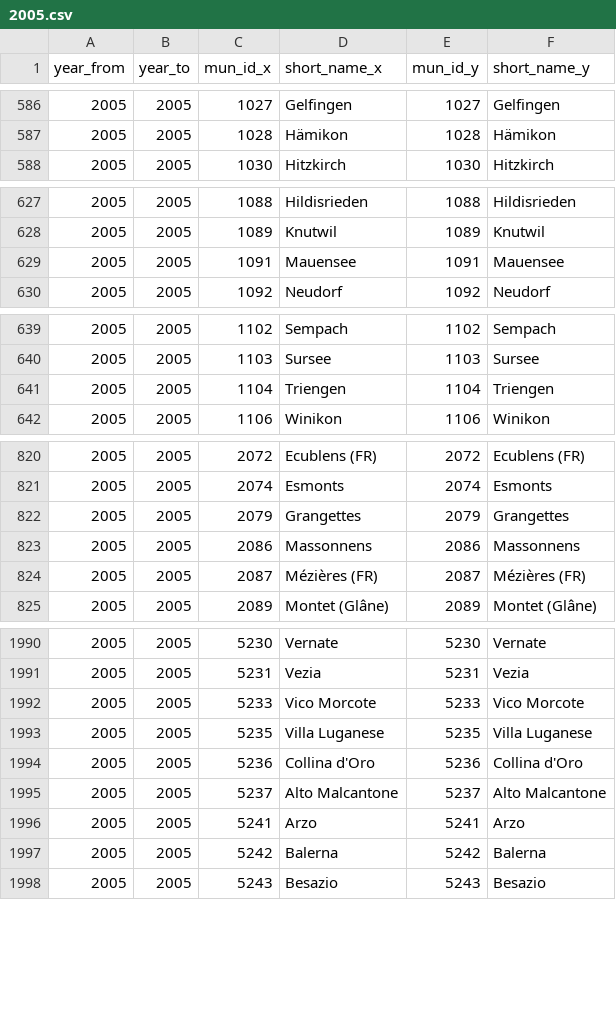
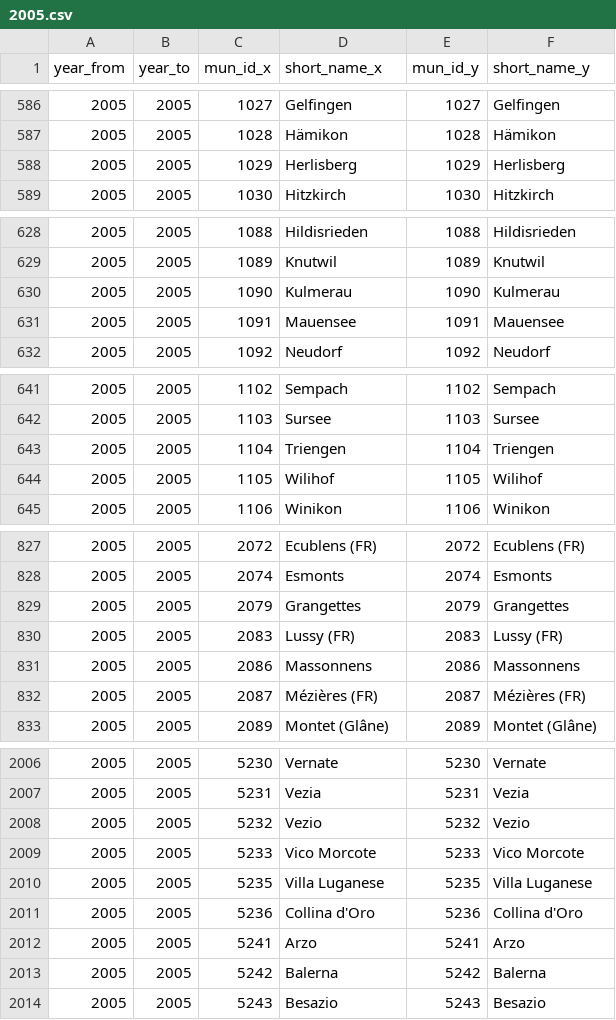
Before and after one commit to cynkra/munch, a CSV file: data/compact/2005.csv, drawn as a sheet; only a part is shown, gaps mark what is left out; removed rows and columns are numbered as before the commit, all else as after; the diff covers the shown part only; the diff names each change by its address in the sheet, - before the commit and + after, or states it on an @@ line.

```diff
--- a/data/compact/2005.csv
+++ b/data/compact/2005.csv
+row 588: 2005 | 2005 | 1029 | Herlisberg | 1029 | Herlisberg
+row 630: 2005 | 2005 | 1090 | Kulmerau | 1090 | Kulmerau
+row 644: 2005 | 2005 | 1105 | Wilihof | 1105 | Wilihof
+row 830: 2005 | 2005 | 2083 | Lussy (FR) | 2083 | Lussy (FR)
+row 2008: 2005 | 2005 | 5232 | Vezio | 5232 | Vezio
-row 1995: 2005 | 2005 | 5237 | Alto Malcantone | 5237 | Alto Malcantone
```
Also changed, not shown: 16 added rows, 3 removed rows and 4 edited cells elsewhere in this file, data/compact/2013.csv, data/flat/2006.csv, 33 other files.
